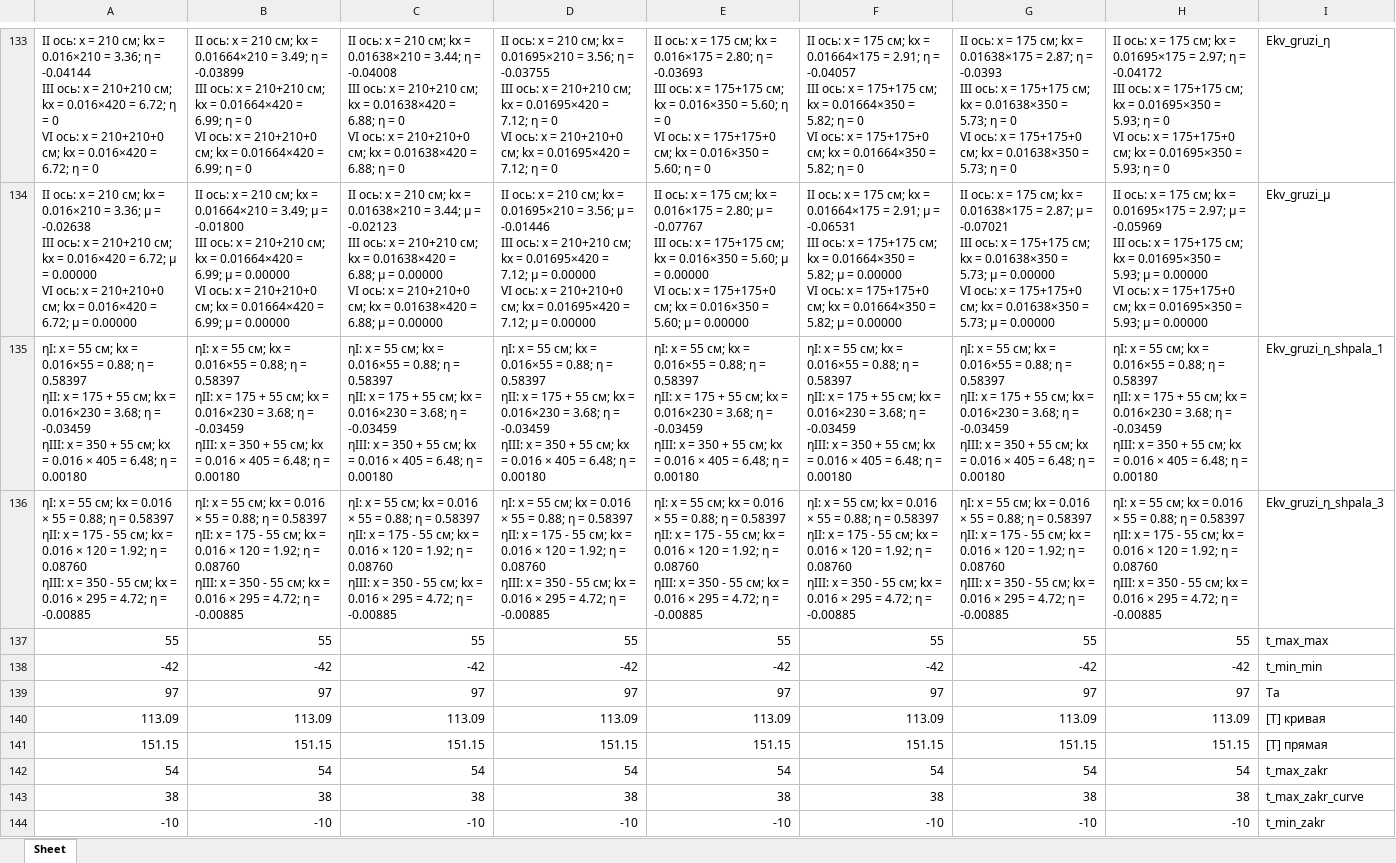
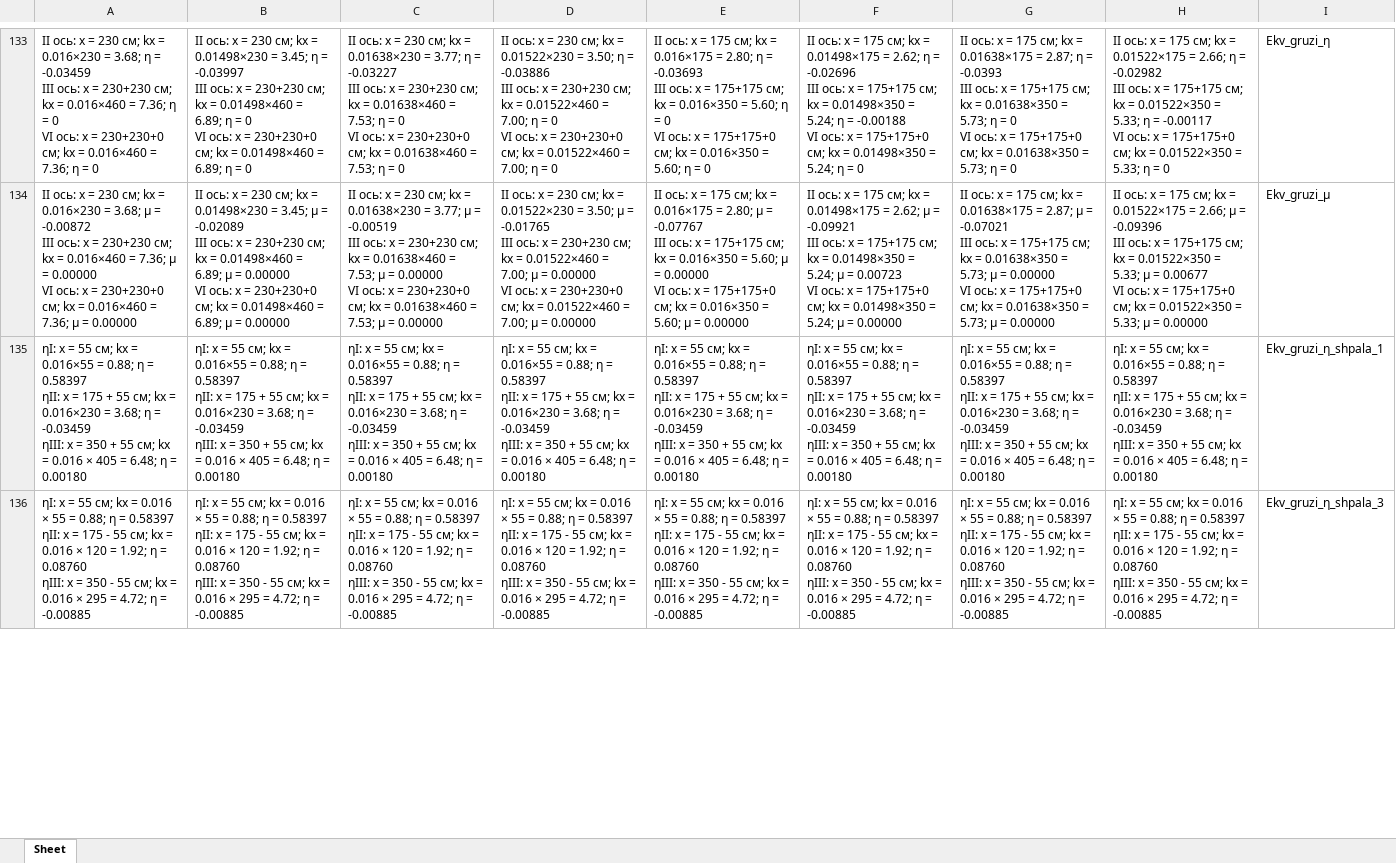
Before and after one commit to Nikitkaar/kursach-vsp, an Excel workbook: УЛЬТИМАТИВНАЯ_Формулы.xlsx, sheet Sheet, drawn as a sheet; only a part is shown, gaps mark what is left out; values as stored, in another font and other column widths than the file's, no borders; removed rows and columns are numbered as before the commit, all else as after; ↵ is a line break in a cell; the diff covers the shown part only; the diff names each change by its address in the sheet, - before the commit and + after, or states it on an @@ line.

```diff
--- a/УЛЬТИМАТИВНАЯ_Формулы.xlsx (sheet Sheet)
+++ b/УЛЬТИМАТИВНАЯ_Формулы.xlsx (sheet Sheet)
-A133: …x = 210 см; kx = 0.016×210 = 3.36; η = -0.04144 ↵ III ось: x = 210+210 см; kx = 0.016×420 = 6.72; η = 0 ↵ VI ось: x = 210+210+0 см; kx = 0.016×420 = 6.72; η =…
+A133: …x = 230 см; kx = 0.016×230 = 3.68; η = -0.03459 ↵ III ось: x = 230+230 см; kx = 0.016×460 = 7.36; η = 0 ↵ VI ось: x = 230+230+0 см; kx = 0.016×460 = 7.36; η =…
-B133: …x = 210 см; kx = 0.01664×210 = 3.49; η = -0.03899 ↵ III ось: x = 210+210 см; kx = 0.01664×420 = 6.99; η = 0 ↵ VI ось: x = 210+210+0 см; kx = 0.01664×420 = 6.99; η =…
+B133: …x = 230 см; kx = 0.01498×230 = 3.45; η = -0.03997 ↵ III ось: x = 230+230 см; kx = 0.01498×460 = 6.89; η = 0 ↵ VI ось: x = 230+230+0 см; kx = 0.01498×460 = 6.89; η =…
-C133: …x = 210 см; kx = 0.01638×210 = 3.44; η = -0.04008 ↵ III ось: x = 210+210 см; kx = 0.01638×420 = 6.88; η = 0 ↵ VI ось: x = 210+210+0 см; kx = 0.01638×420 = 6.88; η =…
+C133: …x = 230 см; kx = 0.01638×230 = 3.77; η = -0.03227 ↵ III ось: x = 230+230 см; kx = 0.01638×460 = 7.53; η = 0 ↵ VI ось: x = 230+230+0 см; kx = 0.01638×460 = 7.53; η =…
-D133: …x = 210 см; kx = 0.01695×210 = 3.56; η = -0.03755 ↵ III ось: x = 210+210 см; kx = 0.01695×420 = 7.12; η = 0 ↵ VI ось: x = 210+210+0 см; kx = 0.01695×420 = 7.12; η =…
+D133: …x = 230 см; kx = 0.01522×230 = 3.50; η = -0.03886 ↵ III ось: x = 230+230 см; kx = 0.01522×460 = 7.00; η = 0 ↵ VI ось: x = 230+230+0 см; kx = 0.01522×460 = 7.00; η =…
-F133: …kx = 0.01664×175 = 2.91; η = -0.04057 ↵ III ось: x = 175+175 см; kx = 0.01664×350 = 5.82; η = 0 ↵ VI ось: x = 175+175+0 см; kx = 0.01664×350 = 5.82; η =…
+F133: …kx = 0.01498×175 = 2.62; η = -0.02696 ↵ III ось: x = 175+175 см; kx = 0.01498×350 = 5.24; η = -0.00188 ↵ VI ось: x = 175+175+0 см; kx = 0.01498×350 = 5.24; η =…
-H133: …kx = 0.01695×175 = 2.97; η = -0.04172 ↵ III ось: x = 175+175 см; kx = 0.01695×350 = 5.93; η = 0 ↵ VI ось: x = 175+175+0 см; kx = 0.01695×350 = 5.93; η =…
+H133: …kx = 0.01522×175 = 2.66; η = -0.02982 ↵ III ось: x = 175+175 см; kx = 0.01522×350 = 5.33; η = -0.00117 ↵ VI ось: x = 175+175+0 см; kx = 0.01522×350 = 5.33; η =…
-A134: …x = 210 см; kx = 0.016×210 = 3.36; µ = -0.02638 ↵ III ось: x = 210+210 см; kx = 0.016×420 = 6.72; µ = 0.00000 ↵ VI ось: x = 210+210+0 см; kx = 0.016×420 = 6.72; µ =…
+A134: …x = 230 см; kx = 0.016×230 = 3.68; µ = -0.00872 ↵ III ось: x = 230+230 см; kx = 0.016×460 = 7.36; µ = 0.00000 ↵ VI ось: x = 230+230+0 см; kx = 0.016×460 = 7.36; µ =…
-B134: …x = 210 см; kx = 0.01664×210 = 3.49; µ = -0.01800 ↵ III ось: x = 210+210 см; kx = 0.01664×420 = 6.99; µ = 0.00000 ↵ VI ось: x = 210+210+0 см; kx = 0.01664×420 = 6.99; µ =…
+B134: …x = 230 см; kx = 0.01498×230 = 3.45; µ = -0.02089 ↵ III ось: x = 230+230 см; kx = 0.01498×460 = 6.89; µ = 0.00000 ↵ VI ось: x = 230+230+0 см; kx = 0.01498×460 = 6.89; µ =…
-C134: …x = 210 см; kx = 0.01638×210 = 3.44; µ = -0.02123 ↵ III ось: x = 210+210 см; kx = 0.01638×420 = 6.88; µ = 0.00000 ↵ VI ось: x = 210+210+0 см; kx = 0.01638×420 = 6.88; µ =…
+C134: …x = 230 см; kx = 0.01638×230 = 3.77; µ = -0.00519 ↵ III ось: x = 230+230 см; kx = 0.01638×460 = 7.53; µ = 0.00000 ↵ VI ось: x = 230+230+0 см; kx = 0.01638×460 = 7.53; µ =…
-D134: …x = 210 см; kx = 0.01695×210 = 3.56; µ = -0.01446 ↵ III ось: x = 210+210 см; kx = 0.01695×420 = 7.12; µ = 0.00000 ↵ VI ось: x = 210+210+0 см; kx = 0.01695×420 = 7.12; µ =…
+D134: …x = 230 см; kx = 0.01522×230 = 3.50; µ = -0.01765 ↵ III ось: x = 230+230 см; kx = 0.01522×460 = 7.00; µ = 0.00000 ↵ VI ось: x = 230+230+0 см; kx = 0.01522×460 = 7.00; µ =…
-F134: …kx = 0.01664×175 = 2.91; µ = -0.06531 ↵ III ось: x = 175+175 см; kx = 0.01664×350 = 5.82; µ = 0.00000 ↵ VI ось: x = 175+175+0 см; kx = 0.01664×350 = 5.82; µ =…
+F134: …kx = 0.01498×175 = 2.62; µ = -0.09921 ↵ III ось: x = 175+175 см; kx = 0.01498×350 = 5.24; µ = 0.00723 ↵ VI ось: x = 175+175+0 см; kx = 0.01498×350 = 5.24; µ =…
-H134: …kx = 0.01695×175 = 2.97; µ = -0.05969 ↵ III ось: x = 175+175 см; kx = 0.01695×350 = 5.93; µ = 0.00000 ↵ VI ось: x = 175+175+0 см; kx = 0.01695×350 = 5.93; µ =…
+H134: …kx = 0.01522×175 = 2.66; µ = -0.09396 ↵ III ось: x = 175+175 см; kx = 0.01522×350 = 5.33; µ = 0.00677 ↵ VI ось: x = 175+175+0 см; kx = 0.01522×350 = 5.33; µ =…
-row 137: 55 | 55 | 55 | 55 | 55 | 55 | 55 | 55 | t_max_max
-row 138: -42 | -42 | -42 | -42 | -42 | -42 | -42 | -42 | t_min_min
-row 139: 97 | 97 | 97 | 97 | 97 | 97 | 97 | 97 | Tа
-row 140: 113.09 | 113.09 | 113.09 | 113.09 | 113.09 | 113.09 | 113.09 | 113.09 | [T] кривая
-row 141: 151.15 | 151.15 | 151.15 | 151.15 | 151.15 | 151.15 | 151.15 | 151.15 | [T] прямая
-row 142: 54 | 54 | 54 | 54 | 54 | 54 | 54 | 54 | t_max_zakr
-row 143: 38 | 38 | 38 | 38 | 38 | 38 | 38 | 38 | t_max_zakr_curve
-row 144: -10 | -10 | -10 | -10 | -10 | -10 | -10 | -10 | t_min_zakr
```
Also changed, not shown: 70 added rows, 62 removed rows and 181 edited cells elsewhere in this sheet, A.XLSX, C1.XLSX, 9 other files.
